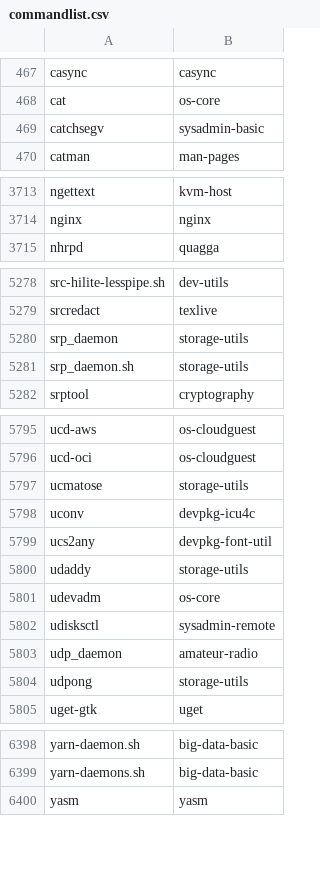
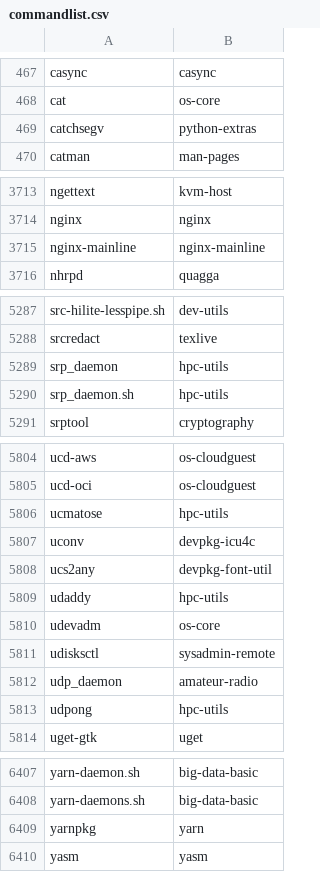
Before and after one commit to lebensterben/cnf, a CSV file: commandlist.csv, drawn as a sheet; only a part is shown, gaps mark what is left out; the diff covers the shown part only.

```diff
--- a/commandlist.csv
+++ b/commandlist.csv
@@ -468,3 +468,3 @@ casync	casync
 cat	os-core
-catchsegv	sysadmin-basic
+catchsegv	python-extras
 catman	man-pages
@@ -3714,2 +3714,3 @@ ngettext	kvm-host
 nginx	nginx
+nginx-mainline	nginx-mainline
 nhrpd	quagga
@@ -5279,4 +5288,4 @@ src-hilite-lesspipe.sh	dev-utils
 srcredact	texlive
-srp_daemon	storage-utils
-srp_daemon.sh	storage-utils
+srp_daemon	hpc-utils
+srp_daemon.sh	hpc-utils
 srptool	cryptography
@@ -5796,6 +5805,6 @@ ucd-aws	os-cloudguest
 ucd-oci	os-cloudguest
-ucmatose	storage-utils
+ucmatose	hpc-utils
 uconv	devpkg-icu4c
 ucs2any	devpkg-font-util
-udaddy	storage-utils
+udaddy	hpc-utils
 udevadm	os-core
@@ -5803,3 +5812,3 @@ udisksctl	sysadmin-remote
 udp_daemon	amateur-radio
-udpong	storage-utils
+udpong	hpc-utils
 uget-gtk	uget
@@ -6399,2 +6408,3 @@ yarn-daemon.sh	big-data-basic
 yarn-daemons.sh	big-data-basic
+yarnpkg	yarn
 yasm	yasm
```
Also changed, not shown: 8 added rows and 50 edited cells elsewhere in this file, 2 other files.
